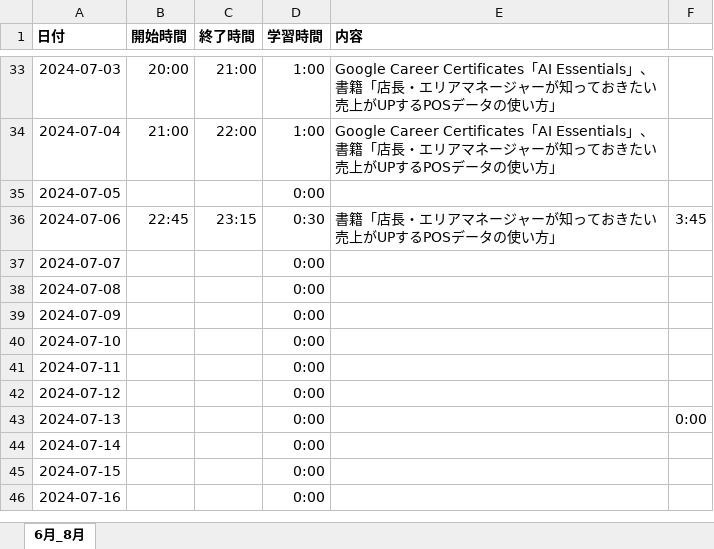
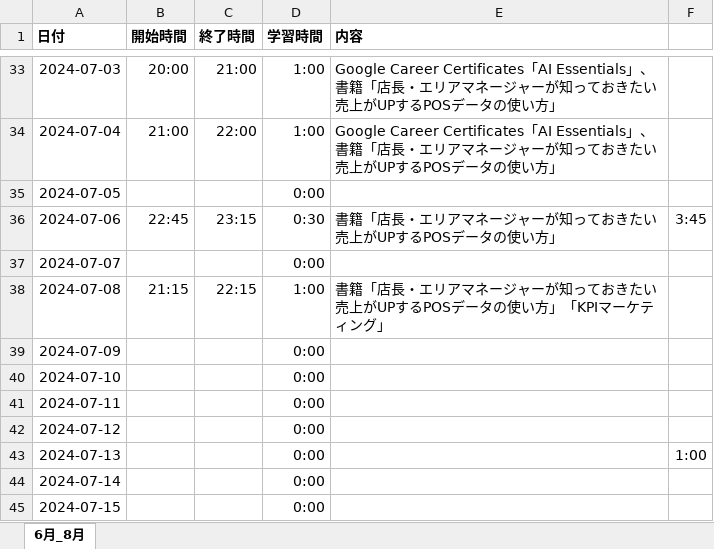
Before and after one commit to Yoshi-Kosaka/Zemi, an Excel workbook: Study/学習記録.xlsx, sheet 6月_8月, drawn as a sheet; only a part is shown, gaps mark what is left out; the shorter side is filled out with more unchanged rows; values as stored, in another font and other column widths than the file's, no borders; the diff names each change by its address in the sheet, - before the commit and + after, or states it on an @@ line.

```diff
--- a/Study/学習記録.xlsx (sheet 6月_8月)
+++ b/Study/学習記録.xlsx (sheet 6月_8月)
-B38 (開始時間): (empty)
+B38 (開始時間): 21:15
-C38 (終了時間): (empty)
+C38 (終了時間): 22:15
-D38 (学習時間): 0:00
+D38 (学習時間): 1:00
-E38 (内容): (empty)
+E38 (内容): 書籍「店長・エリアマネージャーが知っておきたい売上がUPするPOSデータの使い方」「KPIマーケティング」
-F43: 0:00
+F43: 1:00
```
